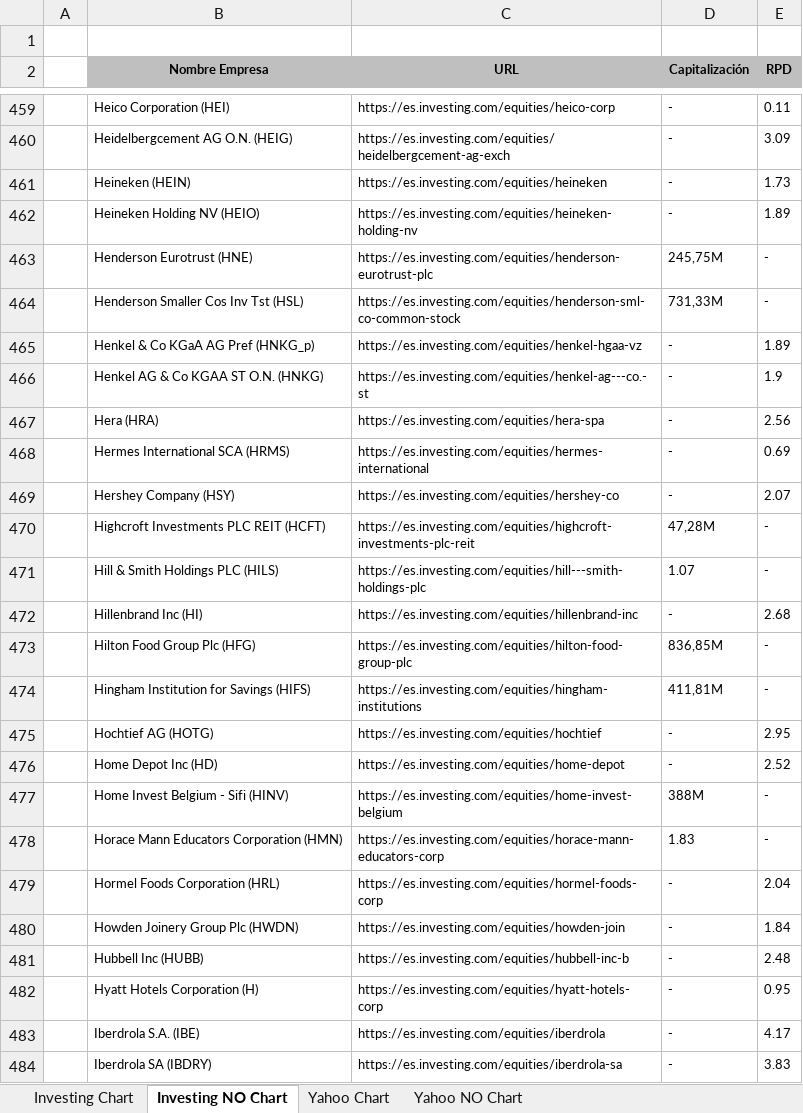
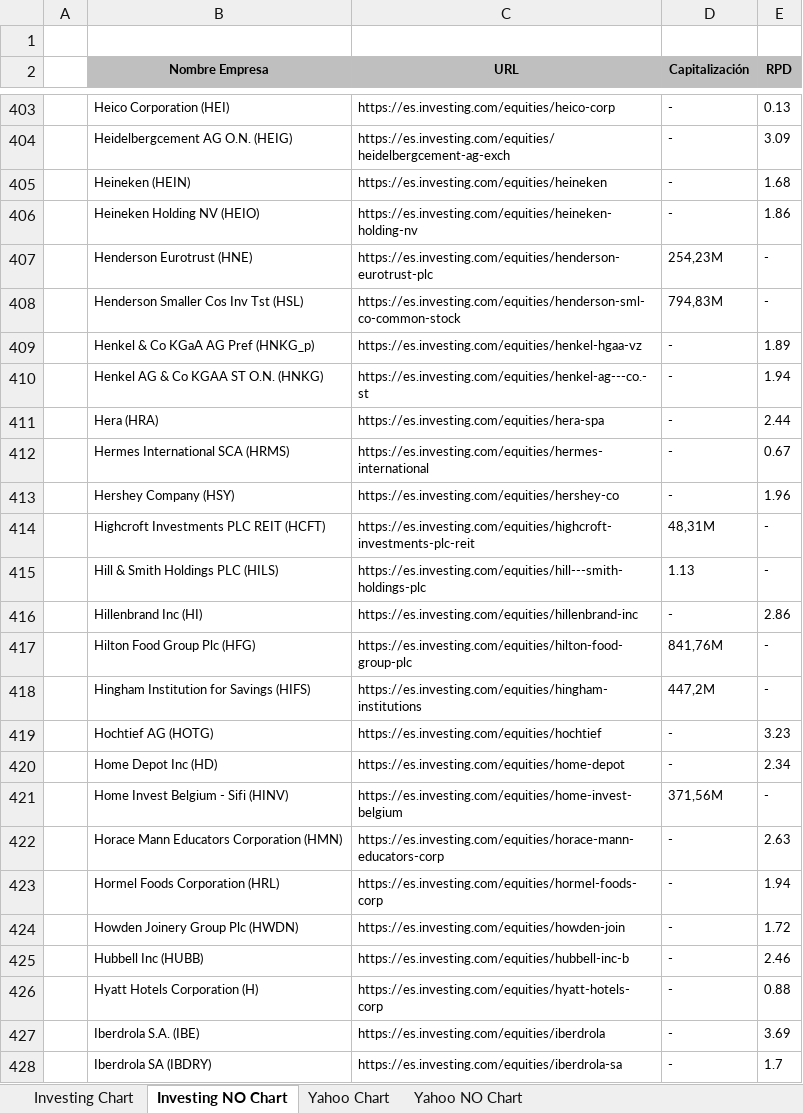
Before and after one commit to jsubiasm/markets_data, an Excel workbook: Screenshots/_DCChartFromWebUrl.xlsx, sheet Investing NO Chart, drawn as a sheet; only a part is shown, gaps mark what is left out; values as stored, in another font and other column widths than the file's, no borders; addresses are those after the commit; the diff covers the shown part only; the diff names each change by its address in the sheet, - before the commit and + after, or states it on an @@ line.

```diff
--- a/Screenshots/_DCChartFromWebUrl.xlsx (sheet Investing NO Chart)
+++ b/Screenshots/_DCChartFromWebUrl.xlsx (sheet Investing NO Chart)
-E403 (RPD): 0.11
+E403 (RPD): 0.13
-E405 (RPD): 1.73
+E405 (RPD): 1.68
-E406 (RPD): 1.89
+E406 (RPD): 1.86
-D407 (Capitalización): 245,75M
+D407 (Capitalización): 254,23M
-D408 (Capitalización): 731,33M
+D408 (Capitalización): 794,83M
-E410 (RPD): 1.9
+E410 (RPD): 1.94
-E411 (RPD): 2.56
+E411 (RPD): 2.44
-E412 (RPD): 0.69
+E412 (RPD): 0.67
-E413 (RPD): 2.07
+E413 (RPD): 1.96
-D414 (Capitalización): 47,28M
+D414 (Capitalización): 48,31M
-D415 (Capitalización): 1.07
+D415 (Capitalización): 1.13
-E416 (RPD): 2.68
+E416 (RPD): 2.86
-D417 (Capitalización): 836,85M
+D417 (Capitalización): 841,76M
-D418 (Capitalización): 411,81M
+D418 (Capitalización): 447,2M
-E419 (RPD): 2.95
+E419 (RPD): 3.23
-E420 (RPD): 2.52
+E420 (RPD): 2.34
-D421 (Capitalización): 388M
+D421 (Capitalización): 371,56M
-D422 (Capitalización): 1.83
+D422 (Capitalización): -
-E422 (RPD): -
+E422 (RPD): 2.63
-E423 (RPD): 2.04
+E423 (RPD): 1.94
-E424 (RPD): 1.84
+E424 (RPD): 1.72
-E425 (RPD): 2.48
+E425 (RPD): 2.46
-E426 (RPD): 0.95
+E426 (RPD): 0.88
-E427 (RPD): 4.17
+E427 (RPD): 3.69
-E428 (RPD): 3.83
+E428 (RPD): 1.7
```
Also changed, not shown: 1 added row, 124 removed rows and 741 edited cells elsewhere in this sheet, sheet Investing Chart, 1 other file.
